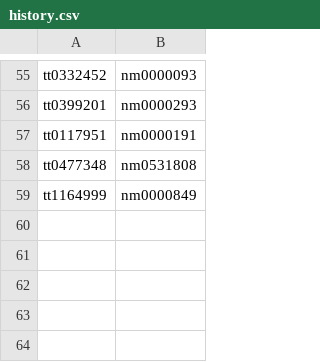
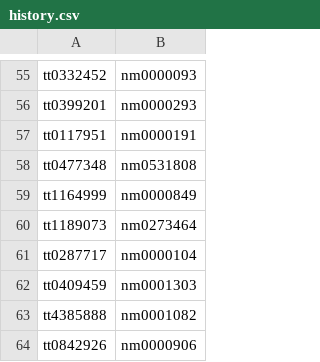
Before and after one commit to rodrigo-moreno/movie_net, a CSV file: history.csv, drawn as a sheet; only a part is shown, gaps mark what is left out; the diff names each change by its address in the sheet, - before the commit and + after, or states it on an @@ line.

Commit message:
Updated history file.

```diff
--- a/history.csv
+++ b/history.csv
+row 60: tt1189073 | nm0273464
+row 61: tt0287717 | nm0000104
+row 62: tt0409459 | nm0001303
+row 63: tt4385888 | nm0001082
+row 64: tt0842926 | nm0000906
```
